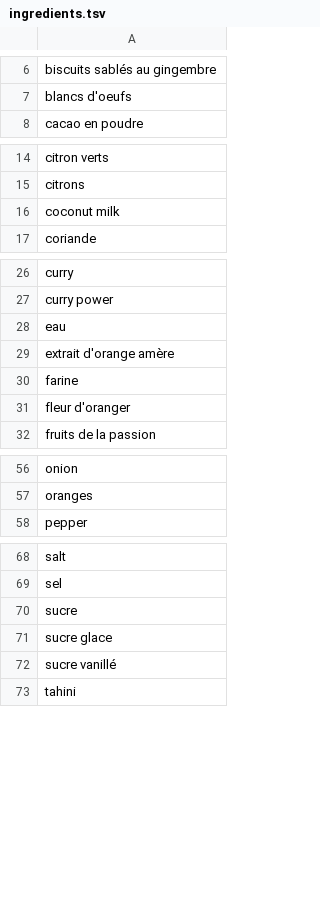
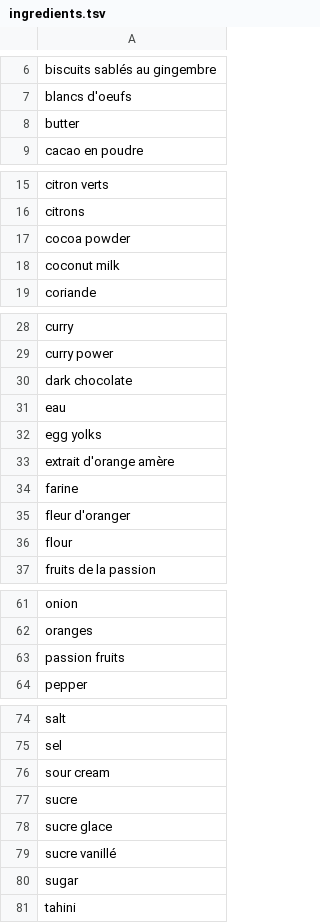
Before and after one commit to Remi-Gau/remi-gau.github.io, a TSV file: cooklang_recipes/ingredients.tsv, drawn as a sheet; only a part is shown, gaps mark what is left out; the diff covers the shown part only.

```diff
--- a/cooklang_recipes/ingredients.tsv
+++ b/cooklang_recipes/ingredients.tsv
@@ -7,2 +7,3 @@ biscuits sablés au gingembre
 blancs d'oeufs
+butter
 cacao en poudre
@@ -15,2 +16,3 @@ citron verts
 citrons
+cocoa powder
 coconut milk
@@ -27,3 +29,5 @@ curry
 curry power
+dark chocolate
 eau
+egg yolks
 extrait d'orange amère
@@ -31,2 +35,3 @@ farine
 fleur d'oranger
+flour
 fruits de la passion
@@ -57,2 +62,3 @@ onion
 oranges
+passion fruits
 pepper
@@ -69,2 +75,3 @@ salt
 sel
+sour cream
 sucre
@@ -72,2 +79,3 @@ sucre glace
 sucre vanillé
+sugar
 tahini
```
Also changed, not shown: 1 added row elsewhere in this file, 3 other files.
